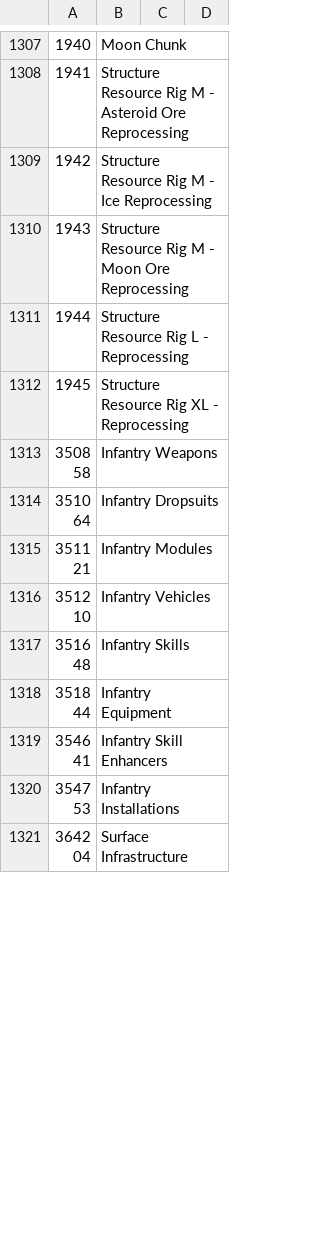
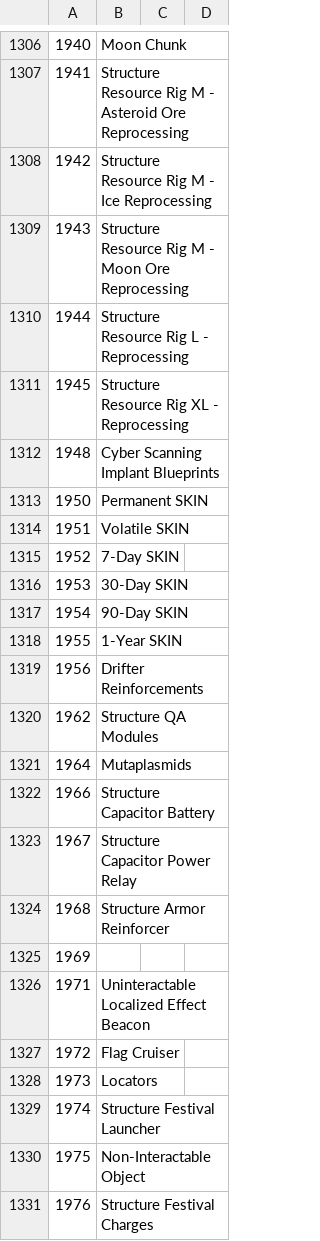
Before and after one commit to ChemicalRascal/Kafferton-Overview, a CSV file: groupsOut.csv, drawn as a sheet; only a part is shown, gaps mark what is left out; the shorter side is filled out with more unchanged rows; the diff covers the shown part only; the diff names each change by its address in the sheet, - before the commit and + after, or states it on an @@ line.

Commit message:
Update groupsOut.csv

```diff
--- a/groupsOut.csv
+++ b/groupsOut.csv
+row 1312: 1948 | Cyber Scanning Implant Blueprints
+row 1313: 1950 | Permanent SKIN
+row 1314: 1951 | Volatile SKIN
+row 1315: 1952 | 7-Day SKIN
+row 1316: 1953 | 30-Day SKIN
+row 1317: 1954 | 90-Day SKIN
+row 1318: 1955 | 1-Year SKIN
+row 1319: 1956 | Drifter Reinforcements
+row 1320: 1962 | Structure QA Modules
+row 1321: 1964 | Mutaplasmids
+row 1322: 1966 | Structure Capacitor Battery
+row 1323: 1967 | Structure Capacitor Power Relay
+row 1324: 1968 | Structure Armor Reinforcer
+row 1325: 1969
+row 1326: 1971 | Uninteractable Localized Effect Beacon
+row 1327: 1972 | Flag Cruiser
+row 1328: 1973 | Locators
+row 1329: 1974 | Structure Festival Launcher
+row 1330: 1975 | Non-Interactable Object
+row 1331: 1976 | Structure Festival Charges
```
Also changed, not shown: 21 added rows, 1 removed row and 46 edited cells elsewhere in this file.
